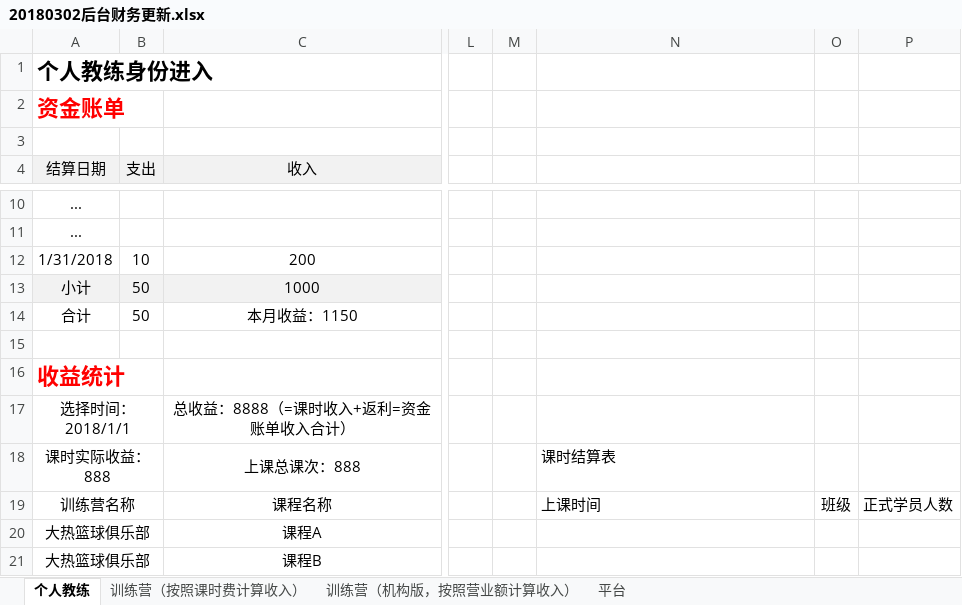
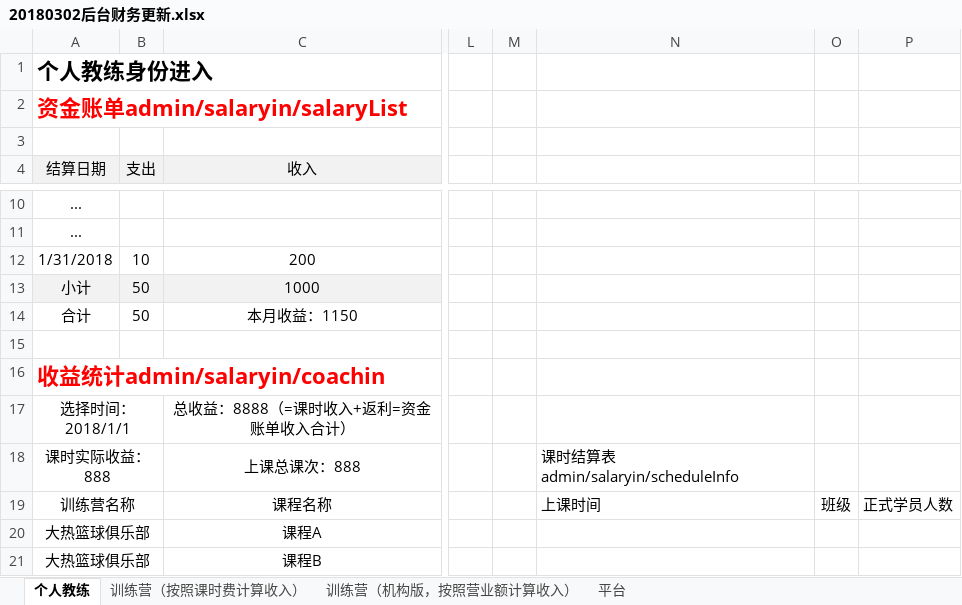
Before and after one commit to wlw330296385/hot, an Excel workbook: doc/alice/20180302后台财务更新.xlsx, sheet 个人教练, drawn as a sheet; only a part is shown, gaps mark what is left out; values as stored, in another font and other column widths than the file's, no borders; the diff names each change by its address in the sheet, - before the commit and + after, or states it on an @@ line.

```diff
--- a/doc/alice/20180302后台财务更新.xlsx (sheet 个人教练)
+++ b/doc/alice/20180302后台财务更新.xlsx (sheet 个人教练)
-A2 (结算日期): 资金账单
+A2 (结算日期): 资金账单admin/salaryin/salaryList
-A16 (结算日期): 收益统计
+A16 (结算日期): 收益统计admin/salaryin/coachin
-N18: 课时结算表
+N18: 课时结算表admin/salaryin/scheduleInfo
```
Also changed, not shown: sheet 训练营（按照课时费计算收入）, charts or pictures, 3 other files.
